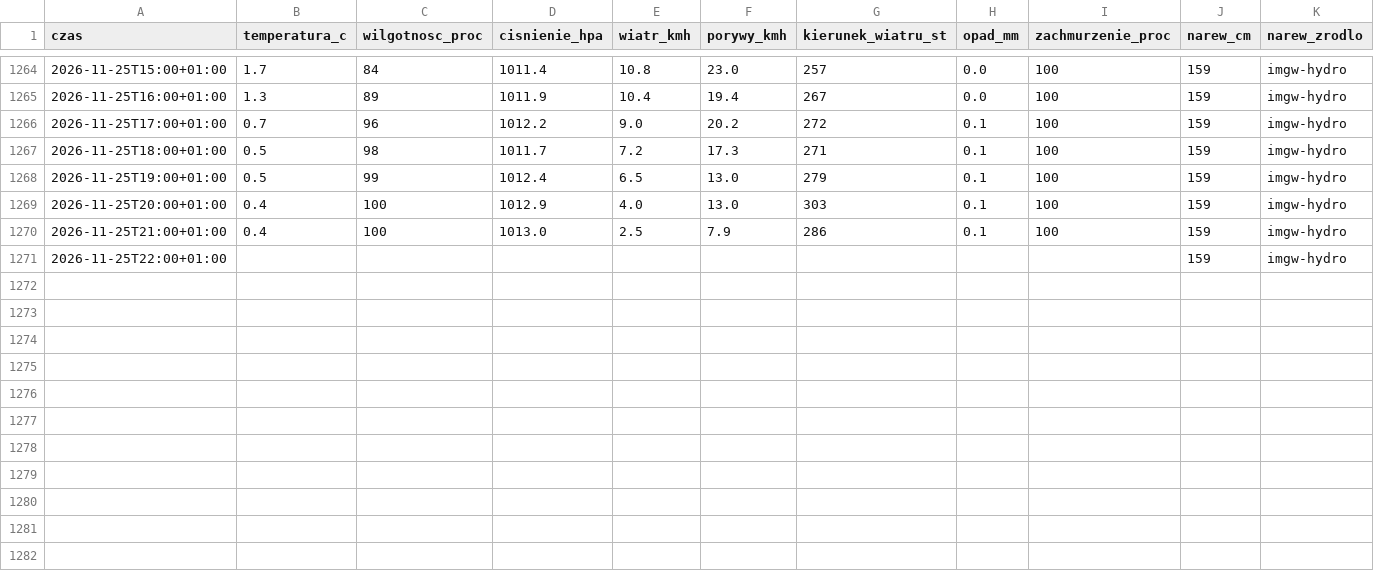
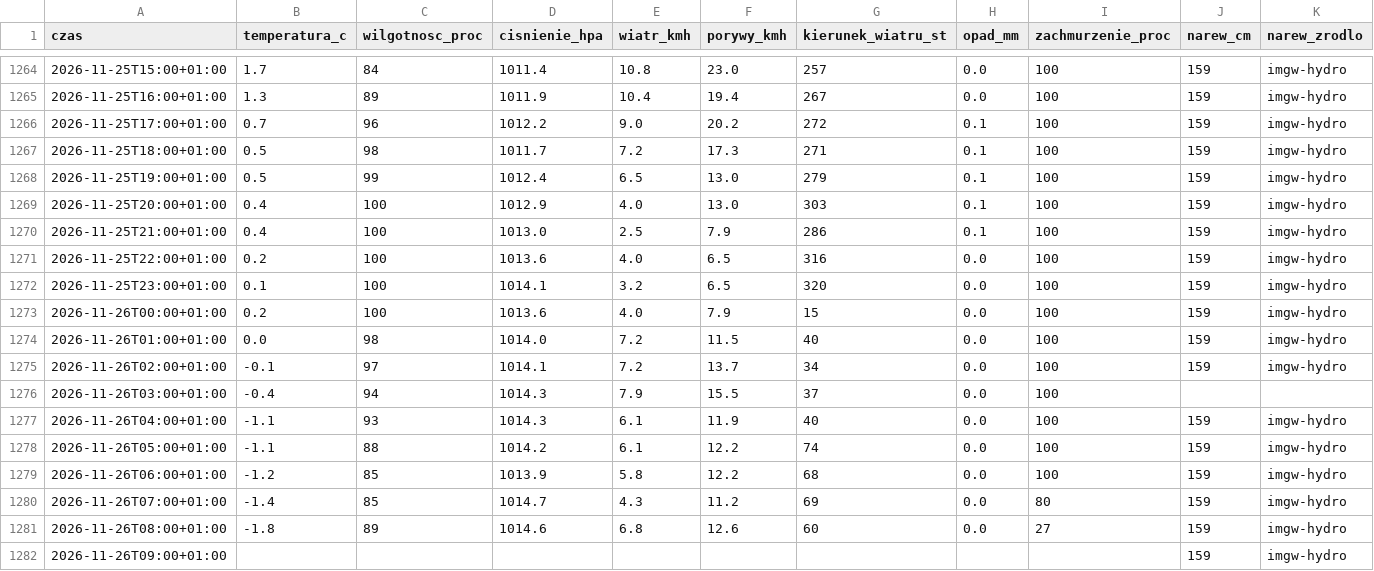
Before and after one commit to arturwyrzykowski/pogoda-tv, a CSV file: data/dziennik-2026.csv, drawn as a sheet; only a part is shown, gaps mark what is left out.

```diff
--- a/data/dziennik-2026.csv
+++ b/data/dziennik-2026.csv
@@ -1270,2 +1270,13 @@ czas,temperatura_c,wilgotnosc_proc,cisnienie_hpa,wiatr_kmh,porywy_kmh,kierunek_w
 2026-11-25T21:00+01:00,0.4,100,1013.0,2.5,7.9,286,0.1,100,159,imgw-hydro
-2026-11-25T22:00+01:00,,,,,,,,,159,imgw-hydro
+2026-11-25T22:00+01:00,0.2,100,1013.6,4.0,6.5,316,0.0,100,159,imgw-hydro
+2026-11-25T23:00+01:00,0.1,100,1014.1,3.2,6.5,320,0.0,100,159,imgw-hydro
+2026-11-26T00:00+01:00,0.2,100,1013.6,4.0,7.9,15,0.0,100,159,imgw-hydro
+2026-11-26T01:00+01:00,0.0,98,1014.0,7.2,11.5,40,0.0,100,159,imgw-hydro
+2026-11-26T02:00+01:00,-0.1,97,1014.1,7.2,13.7,34,0.0,100,159,imgw-hydro
+2026-11-26T03:00+01:00,-0.4,94,1014.3,7.9,15.5,37,0.0,100,,
+2026-11-26T04:00+01:00,-1.1,93,1014.3,6.1,11.9,40,0.0,100,159,imgw-hydro
+2026-11-26T05:00+01:00,-1.1,88,1014.2,6.1,12.2,74,0.0,100,159,imgw-hydro
+2026-11-26T06:00+01:00,-1.2,85,1013.9,5.8,12.2,68,0.0,100,159,imgw-hydro
+2026-11-26T07:00+01:00,-1.4,85,1014.7,4.3,11.2,69,0.0,80,159,imgw-hydro
+2026-11-26T08:00+01:00,-1.8,89,1014.6,6.8,12.6,60,0.0,27,159,imgw-hydro
+2026-11-26T09:00+01:00,,,,,,,,,159,imgw-hydro
```
Also changed, not shown: 1 other file.
